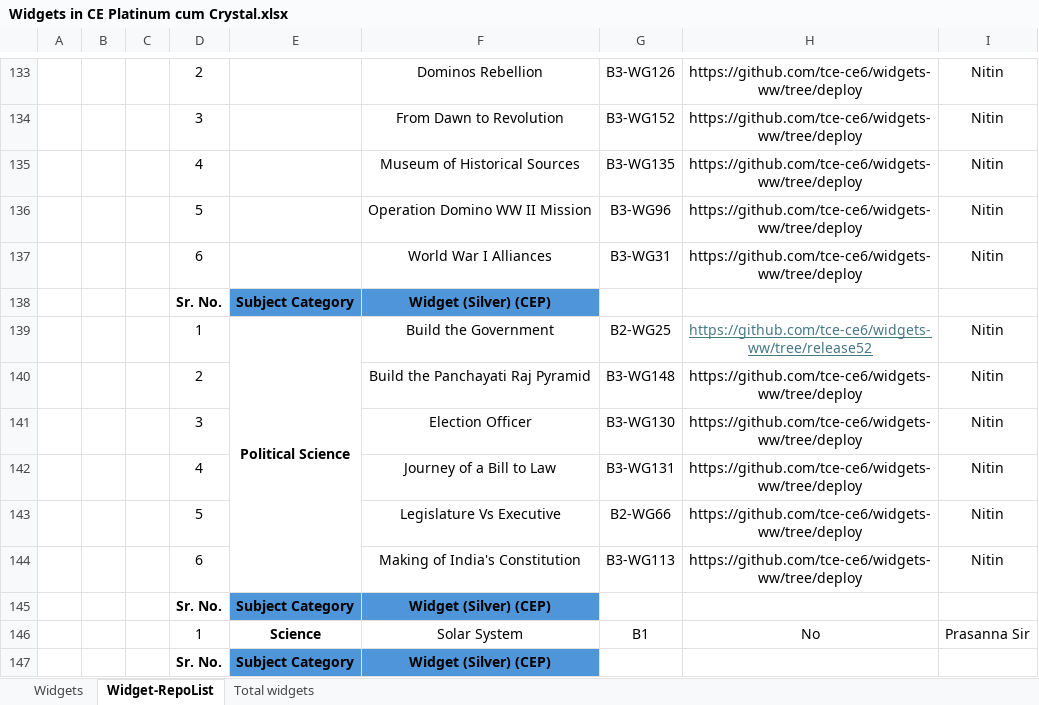
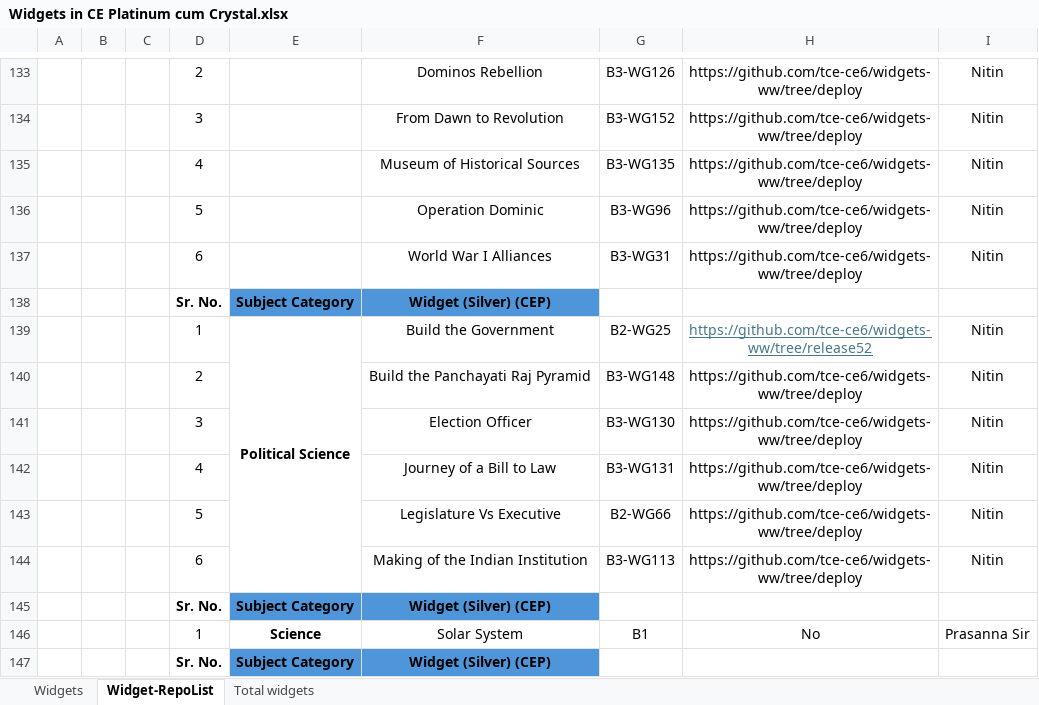
Before and after one commit to tce-rajs/Widget-Dashboard, an Excel workbook: Widgets in CE Platinum cum Crystal.xlsx, sheet Widget-RepoList, drawn as a sheet; only a part is shown, gaps mark what is left out; values as stored, in another font and other column widths than the file's, no borders; conditional formats not drawn; the diff names each change by its address in the sheet, - before the commit and + after, or states it on an @@ line.

```diff
--- a/Widgets in CE Platinum cum Crystal.xlsx (sheet Widget-RepoList)
+++ b/Widgets in CE Platinum cum Crystal.xlsx (sheet Widget-RepoList)
-F136: Operation Domino WW II Mission
+F136: Operation Dominic
-F144: Making of India's Constitution
+F144: Making of the Indian Institution
```
Also changed, not shown: 13 other files.
